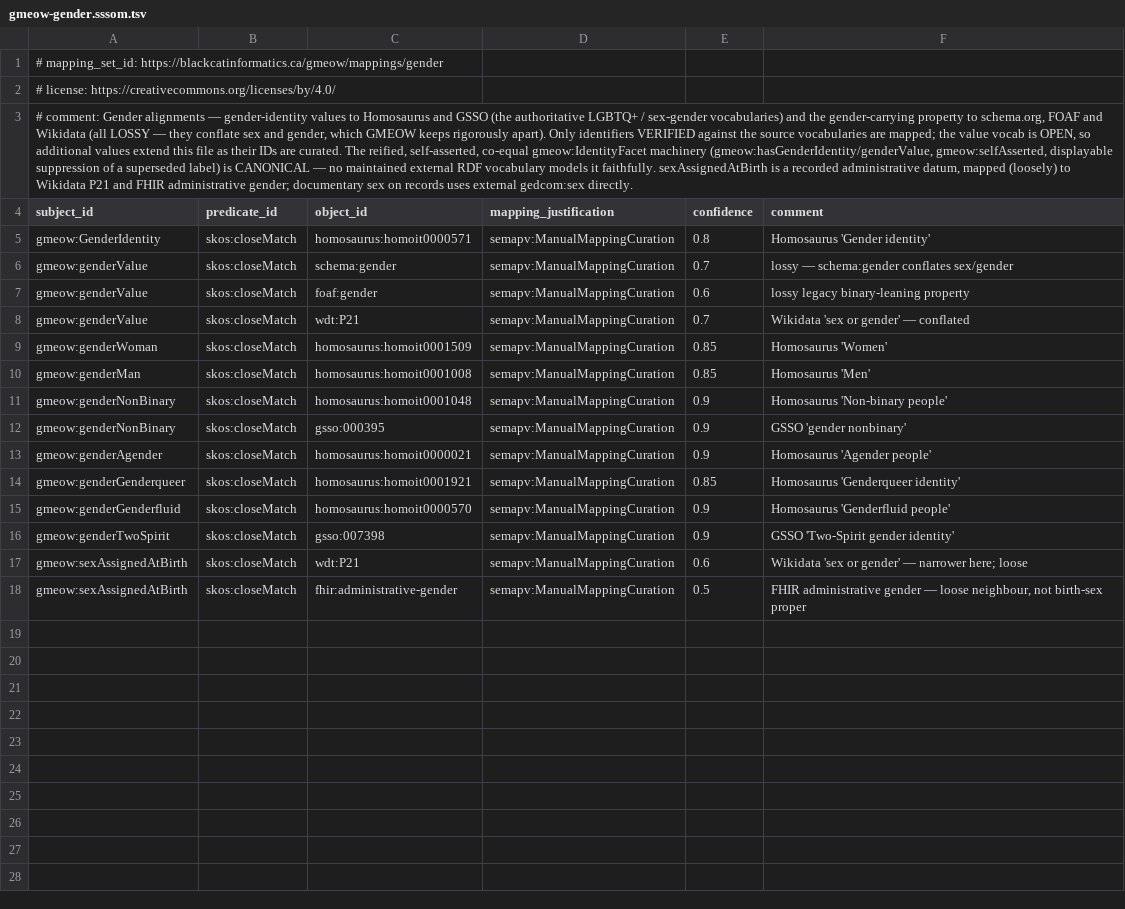
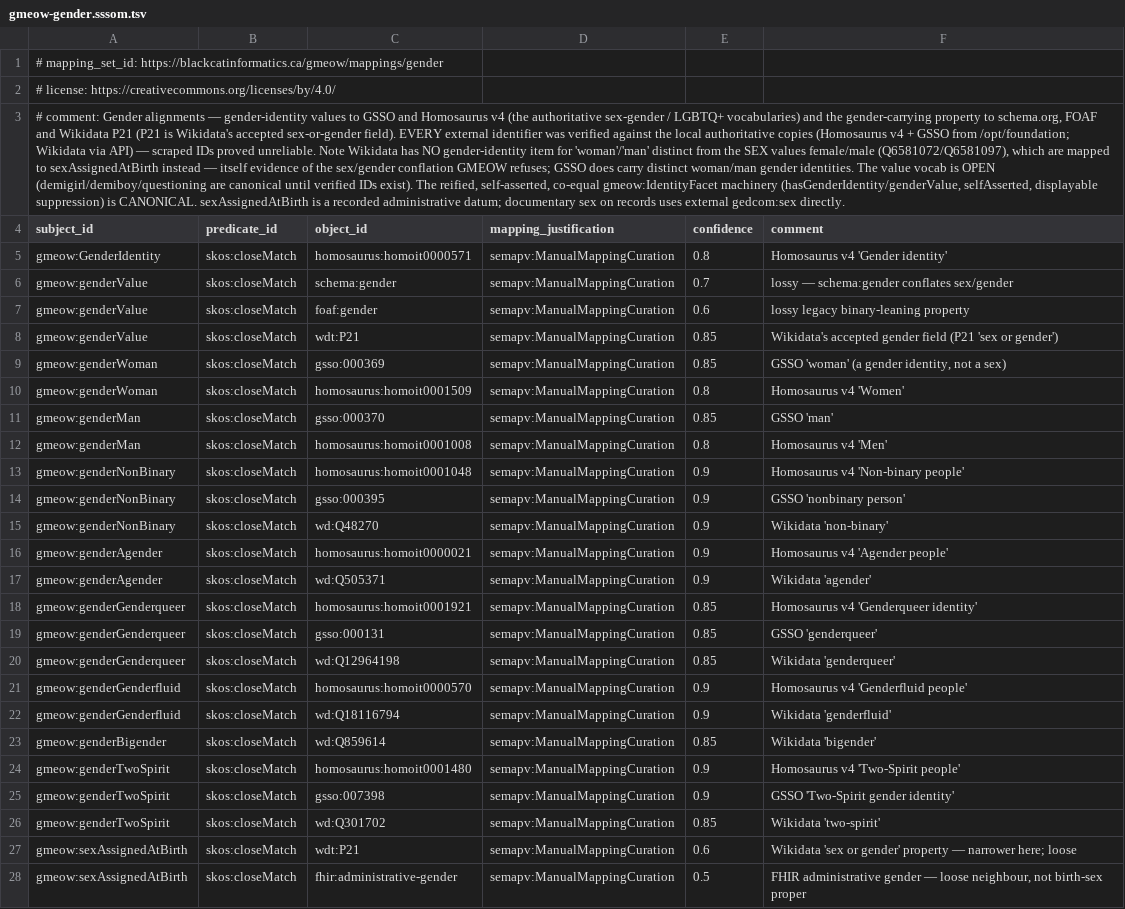
Before and after one commit to Blackcat-Informatics/gmeow-ontology, a TSV file: mappings/gmeow-gender.sssom.tsv, drawn as a sheet; only a part is shown; addresses are those after the commit; the diff covers the shown part only; the diff names each change by its address in the sheet, - before the commit and + after, or states it on an @@ line.

Commit message:
fix(gender/sexuality): verify every external alignment ID against authoritative sources
- Switch Homosaurus to the v4 namespace (the version in /opt/foundation) and
  re-derive every homoit ID from the local copy — scraped v3 IDs were wrong
  (e.g. demisexual/pansexual/aromantic were mislabeled).
- Add verified Wikidata Q-item value mappings for all gender identities and
  orientations (P21/P91 values), GSSO woman/man/genderqueer/orientation items,
  and Homosaurus v4 terms — each checked via API/DuckDB, not scrape.
- Wikidata has no gender item for woman/man distinct from the sex values
  female/male → those map to sexAssignedAtBirth (the conflation GMEOW refuses);
  GSSO supplies distinct woman/man gender identities.
- Correct GSSO license to CC-BY-NC-ND 4.0 (per SOURCE_REGISTRY; reference-only).
- README: add the gender & sexuality section (orthogonality, self-assertion,
  inclusive-without-overtyping, honest interop), matching names/languages.

345 alignment axioms; 32 Wikidata ids valid; make check green.

```diff
--- a/mappings/gmeow-gender.sssom.tsv
+++ b/mappings/gmeow-gender.sssom.tsv
-A3 (subject_id): …values to Homosaurus and GSSO (the authoritative LGBTQ+ / sex-gender vocabularies) and the gender-carrying property to schema.org, FOAF and Wikidata (all LOSSY — they conflate sex and gender, which GMEOW keeps rigorously apart). Only identifiers VERIFIED against the source vocabularies are mapped; the value vocab is OPEN, so additional values extend this file as their IDs are curated. The reified, self-asserted, co-equal gmeow:IdentityFacet machinery (gmeow:hasGenderIdentity/genderValue, gmeow:selfAsserted, displayable suppression of a superseded label) is CANONICAL — no maintained external RDF vocabulary models it faithfully. sexAssignedAtBirth is a recorded administrative datum, mapped (loosely) to Wikidata P21 and FHIR administrative gender; documentary sex…
+A3 (subject_id): …values to GSSO and Homosaurus v4 (the authoritative sex-gender / LGBTQ+ vocabularies) and the gender-carrying property to schema.org, FOAF and Wikidata P21 (P21 is Wikidata's accepted sex-or-gender field). EVERY external identifier was verified against the local authoritative copies (Homosaurus v4 + GSSO from /opt/foundation; Wikidata via API) — scraped IDs proved unreliable. Note Wikidata has NO gender-identity item for 'woman'/'man' distinct from the SEX values female/male (Q6581072/Q6581097), which are mapped to sexAssignedAtBirth instead — itself evidence of the sex/gender conflation GMEOW refuses; GSSO does carry distinct woman/man gender identities. The value vocab is OPEN (demigirl/demiboy/questioning are canonical until verified IDs exist). The reified, self-asserted, co-equal gmeow:IdentityFacet machinery (hasGenderIdentity/genderValue, selfAsserted, displayable suppression) is CANONICAL. sexAssignedAtBirth is a recorded administrative datum; documentary sex…
-F5 (comment): Homosaurus 'Gender identity'
+F5 (comment): Homosaurus v4 'Gender identity'
-E8 (confidence): 0.7
+E8 (confidence): 0.85
-F8 (comment): Wikidata 'sex or gender' — conflated
+F8 (comment): Wikidata's accepted gender field (P21 'sex or gender')
+row 9: gmeow:genderWoman | skos:closeMatch | gsso:000369 | semapv:ManualMappingCuration | 0.85 | GSSO 'woman' (a gender identity, not a sex)
-E10 (confidence): 0.85
+E10 (confidence): 0.8
-F10 (comment): Homosaurus 'Women'
+F10 (comment): Homosaurus v4 'Women'
+row 11: gmeow:genderMan | skos:closeMatch | gsso:000370 | semapv:ManualMappingCuration | 0.85 | GSSO 'man'
-E12 (confidence): 0.85
+E12 (confidence): 0.8
-F12 (comment): Homosaurus 'Men'
+F12 (comment): Homosaurus v4 'Men'
-F13 (comment): Homosaurus 'Non-binary people'
+F13 (comment): Homosaurus v4 'Non-binary people'
-F14 (comment): GSSO 'gender nonbinary'
+F14 (comment): GSSO 'nonbinary person'
+row 15: gmeow:genderNonBinary | skos:closeMatch | wd:Q48270 | semapv:ManualMappingCuration | 0.9 | Wikidata 'non-binary'
-F16 (comment): Homosaurus 'Agender people'
+F16 (comment): Homosaurus v4 'Agender people'
+row 17: gmeow:genderAgender | skos:closeMatch | wd:Q505371 | semapv:ManualMappingCuration | 0.9 | Wikidata 'agender'
-F18 (comment): Homosaurus 'Genderqueer identity'
+F18 (comment): Homosaurus v4 'Genderqueer identity'
+row 19: gmeow:genderGenderqueer | skos:closeMatch | gsso:000131 | semapv:ManualMappingCuration | 0.85 | GSSO 'genderqueer'
+row 20: gmeow:genderGenderqueer | skos:closeMatch | wd:Q12964198 | semapv:ManualMappingCuration | 0.85 | Wikidata 'genderqueer'
-F21 (comment): Homosaurus 'Genderfluid people'
+F21 (comment): Homosaurus v4 'Genderfluid people'
+row 22: gmeow:genderGenderfluid | skos:closeMatch | wd:Q18116794 | semapv:ManualMappingCuration | 0.9 | Wikidata 'genderfluid'
+row 23: gmeow:genderBigender | skos:closeMatch | wd:Q859614 | semapv:ManualMappingCuration | 0.85 | Wikidata 'bigender'
+row 24: gmeow:genderTwoSpirit | skos:closeMatch | homosaurus:homoit0001480 | semapv:ManualMappingCuration | 0.9 | Homosaurus v4 'Two-Spirit people'
+row 26: gmeow:genderTwoSpirit | skos:closeMatch | wd:Q301702 | semapv:ManualMappingCuration | 0.85 | Wikidata 'two-spirit'
-F27 (comment): …or gender' — narrower…
+F27 (comment): …or gender' property — narrower…
```
Also changed, not shown: 4 added rows elsewhere in this file, mappings/gmeow-sexuality.sssom.tsv, 2 other files.
